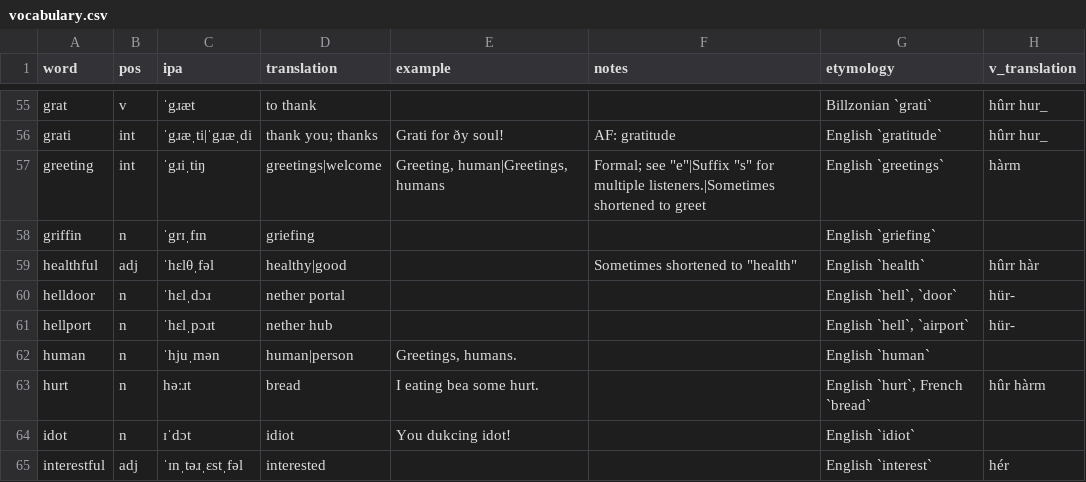
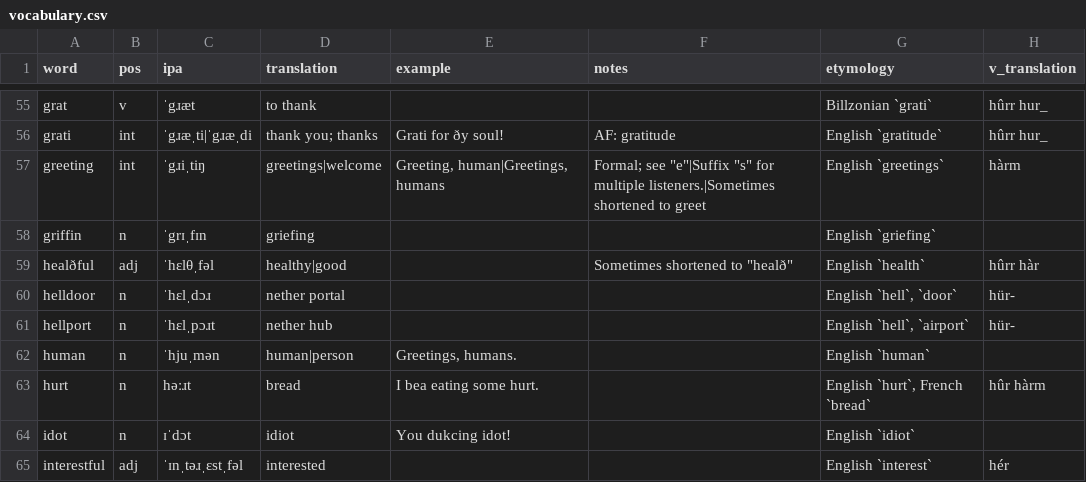
Before and after one commit to SeriousGuy888/Billzonian, a CSV file: vocabulary.csv, drawn as a sheet; only a part is shown, gaps mark what is left out.

Commit message:
h words have had ðe orthographikal tshanges applied

```diff
--- a/vocabulary.csv
+++ b/vocabulary.csv
@@ -58,3 +58,3 @@ greeting,int,ˈgɹiˌtiŋ,greetings|welcome,"Greeting, human|Greetings, humans",
 griffin,n,ˈgrɪˌfɪn,griefing,,,English `griefing`,
-healthful,adj,ˈhɛlθˌfəl,healthy|good,,"Sometimes shortened to ""health""",English `health`,hûrr hàr
+healðful,adj,ˈhɛlθˌfəl,healthy|good,,"Sometimes shortened to ""healð""",English `health`,hûrr hàr
 helldoor,n,ˈhɛlˌdɔɹ,nether portal,,,"English `hell`, `door`",hür-
@@ -62,3 +62,3 @@ hellport,n,ˈhɛlˌpɔɹt,nether hub,,,"English `hell`, `airport`",hür-
 human,n,ˈhjuˌmən,human|person,"Greetings, humans.",,English `human`,
-hurt,n,həːɹt,bread,I eating bea some hurt.,,"English `hurt`, French `bread`",hûr hàrm
+hurt,n,həːɹt,bread,I bea eating some hurt.,,"English `hurt`, French `bread`",hûr hàrm
 idot,n,ɪˈdɔt,idiot,You dukcing idot!,,English `idiot`,
```
